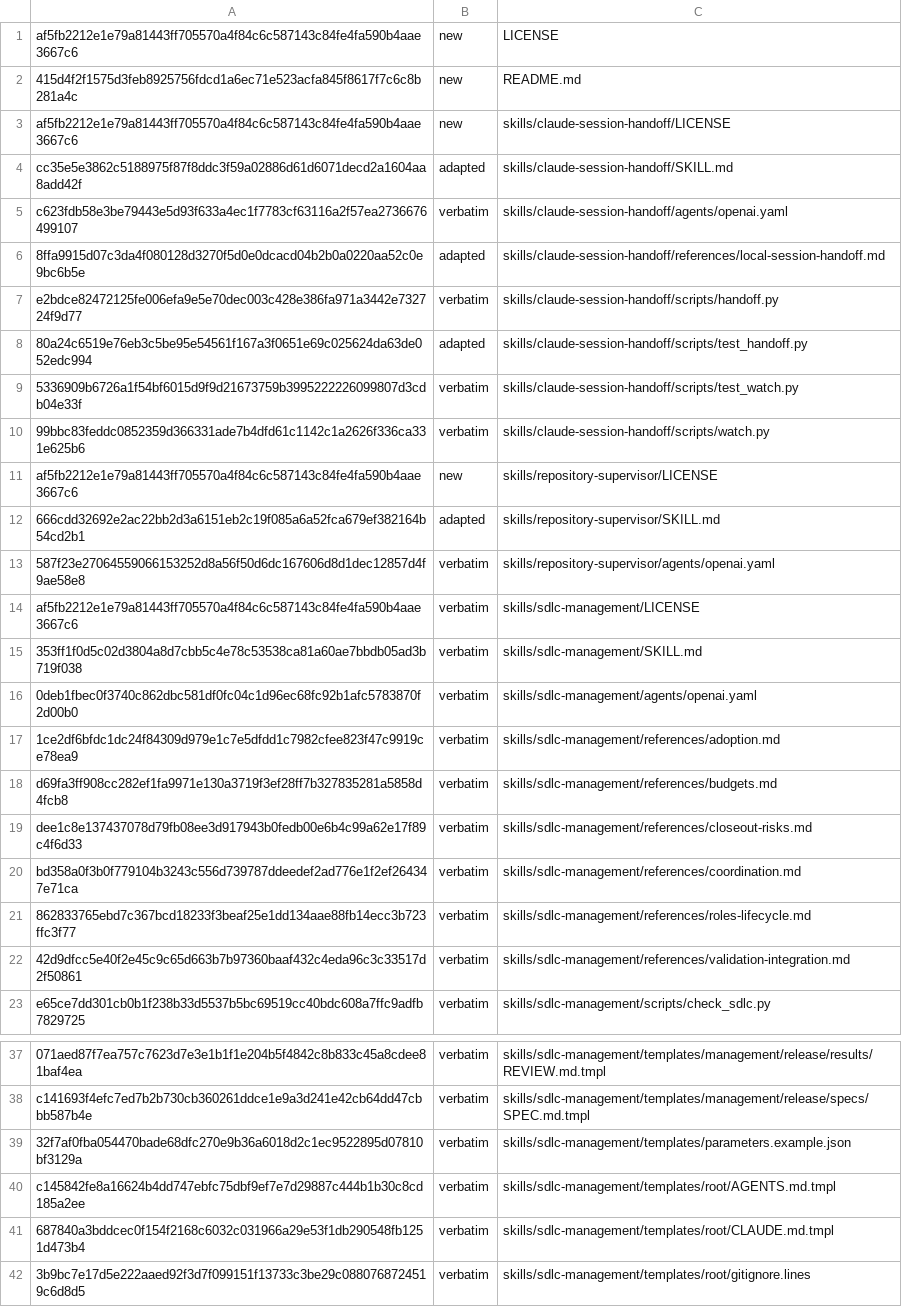
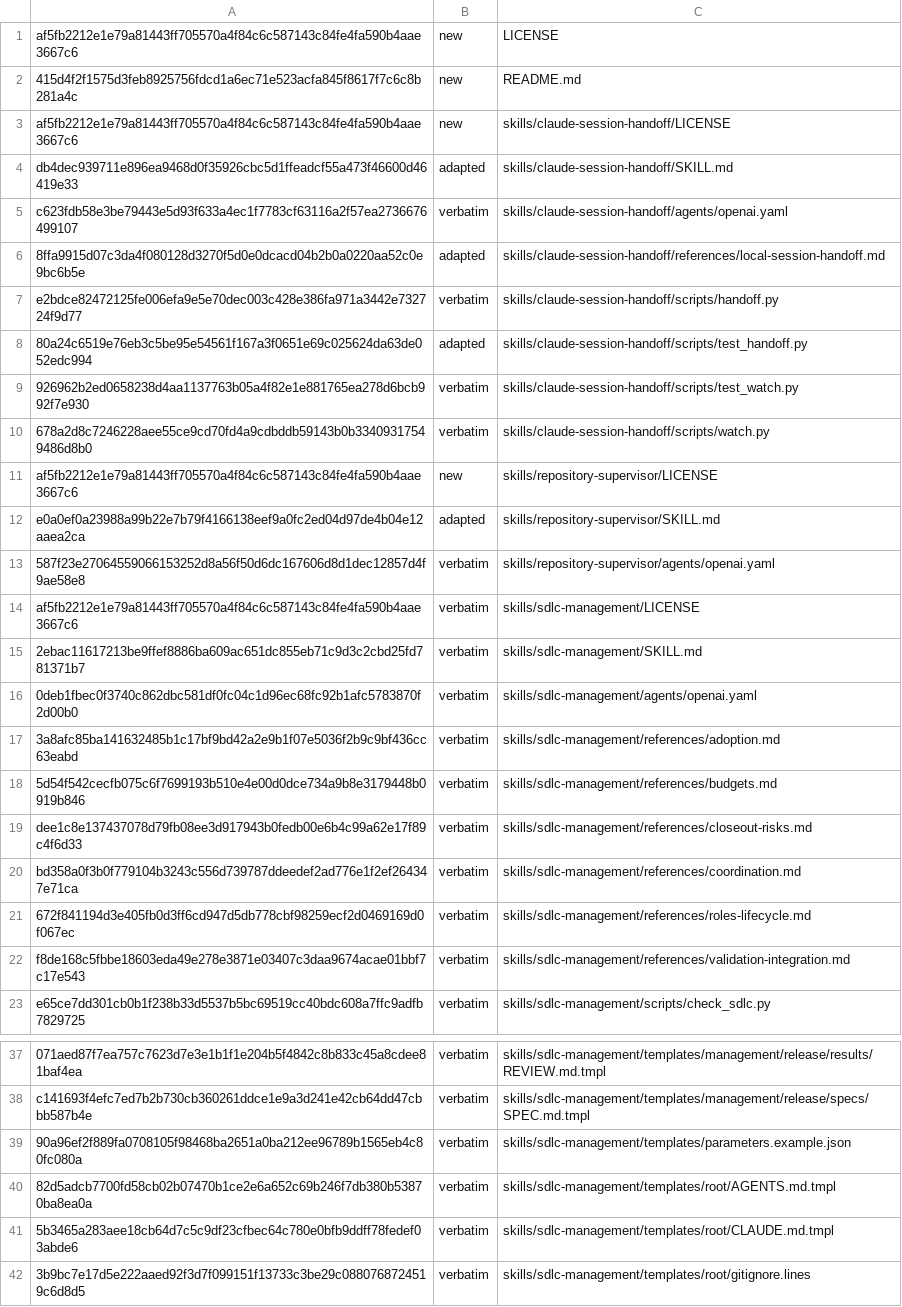
Before and after one commit to technicallypete/restruct-sdlc, a TSV file: MANIFEST.tsv, drawn as a sheet; only a part is shown, gaps mark what is left out; the diff covers the shown part only; the diff names each change by its address in the sheet, - before the commit and + after, or states it on an @@ line.

```diff
--- a/MANIFEST.tsv
+++ b/MANIFEST.tsv
-A4: cc35e5e3862c5188975f87f8ddc3f59a02886d61d6071decd2a1604aa8add42f
+A4: db4dec939711e896ea9468d0f35926cbc5d1ffeadcf55a473f46600d46419e33
-A9: 5336909b6726a1f54bf6015d9f9d21673759b3995222226099807d3cdb04e33f
+A9: 926962b2ed0658238d4aa1137763b05a4f82e1e881765ea278d6bcb992f7e930
-A10: 99bbc83feddc0852359d366331ade7b4dfd61c1142c1a2626f336ca331e625b6
+A10: 678a2d8c7246228aee55ce9cd70fd4a9cdbddb59143b0b33409317549486d8b0
-A12: 666cdd32692e2ac22bb2d3a6151eb2c19f085a6a52fca679ef382164b54cd2b1
+A12: e0a0ef0a23988a99b22e7b79f4166138eef9a0fc2ed04d97de4b04e12aaea2ca
-A15: 353ff1f0d5c02d3804a8d7cbb5c4e78c53538ca81a60ae7bbdb05ad3b719f038
+A15: 2ebac11617213be9ffef8886ba609ac651dc855eb71c9d3c2cbd25fd781371b7
-A17: 1ce2df6bfdc1dc24f84309d979e1c7e5dfdd1c7982cfee823f47c9919ce78ea9
+A17: 3a8afc85ba141632485b1c17bf9bd42a2e9b1f07e5036f2b9c9bf436cc63eabd
-A18: d69fa3ff908cc282ef1fa9971e130a3719f3ef28ff7b327835281a5858d4fcb8
+A18: 5d54f542cecfb075c6f7699193b510e4e00d0dce734a9b8e3179448b0919b846
-A21: 862833765ebd7c367bcd18233f3beaf25e1dd134aae88fb14ecc3b723ffc3f77
+A21: 672f841194d3e405fb0d3ff6cd947d5db778cbf98259ecf2d0469169d0f067ec
-A22: 42d9dfcc5e40f2e45c9c65d663b7b97360baaf432c4eda96c3c33517d2f50861
+A22: f8de168c5fbbe18603eda49e278e3871e03407c3daa9674acae01bbf7c17e543
-A39: 32f7af0fba054470bade68dfc270e9b36a6018d2c1ec9522895d07810bf3129a
+A39: 90a96ef2f889fa0708105f98468ba2651a0ba212ee96789b1565eb4c80fc080a
-A40: c145842fe8a16624b4dd747ebfc75dbf9ef7e7d29887c444b1b30c8cd185a2ee
+A40: 82d5adcb7700fd58cb02b07470b1ce2e6a652c69b246f7db380b53870ba8ea0a
-A41: 687840a3bddcec0f154f2168c6032c031966a29e53f1db290548fb1251d473b4
+A41: 5b3465a283aee18cb64d7c5c9df23cfbec64c780e0bfb9ddff78fedef03abde6
```
Also changed, not shown: 1 edited cell elsewhere in this file, 13 other files.
